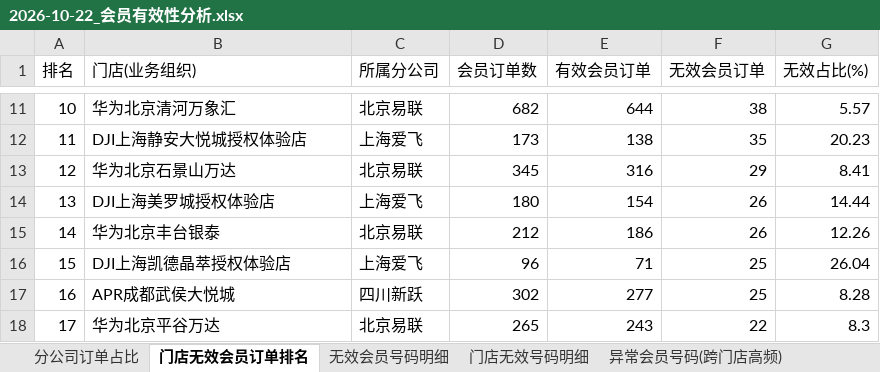
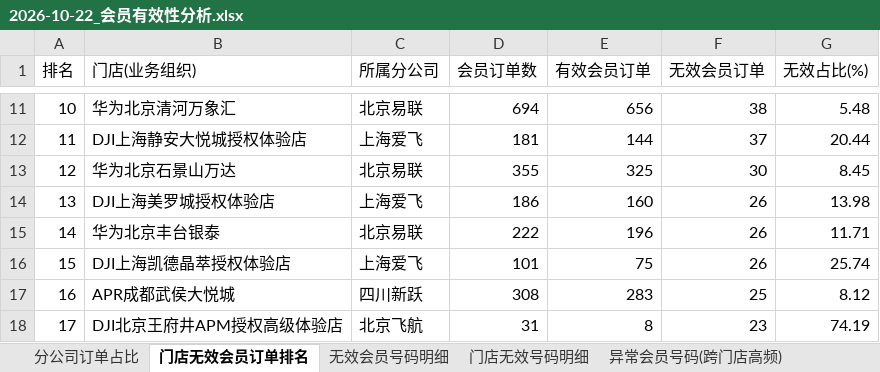
Before and after one commit to panghao007/retail-dashboard, an Excel workbook: d/2026-10-22_会员有效性分析.xlsx, sheet 门店无效会员订单排名, drawn as a sheet; only a part is shown, gaps mark what is left out; values as stored, in another font and other column widths than the file's, no borders; the diff covers the shown part only; the diff names each change by its address in the sheet, - before the commit and + after, or states it on an @@ line.

```diff
--- a/d/2026-10-22_会员有效性分析.xlsx (sheet 门店无效会员订单排名)
+++ b/d/2026-10-22_会员有效性分析.xlsx (sheet 门店无效会员订单排名)
-D11 (会员订单数): 682
+D11 (会员订单数): 694
-E11 (有效会员订单): 644
+E11 (有效会员订单): 656
-G11 (无效占比(%)): 5.57
+G11 (无效占比(%)): 5.48
-D12 (会员订单数): 173
+D12 (会员订单数): 181
-E12 (有效会员订单): 138
+E12 (有效会员订单): 144
-F12 (无效会员订单): 35
+F12 (无效会员订单): 37
-G12 (无效占比(%)): 20.23
+G12 (无效占比(%)): 20.44
-D13 (会员订单数): 345
+D13 (会员订单数): 355
-E13 (有效会员订单): 316
+E13 (有效会员订单): 325
-F13 (无效会员订单): 29
+F13 (无效会员订单): 30
-G13 (无效占比(%)): 8.41
+G13 (无效占比(%)): 8.45
-D14 (会员订单数): 180
+D14 (会员订单数): 186
-E14 (有效会员订单): 154
+E14 (有效会员订单): 160
-G14 (无效占比(%)): 14.44
+G14 (无效占比(%)): 13.98
-D15 (会员订单数): 212
+D15 (会员订单数): 222
-E15 (有效会员订单): 186
+E15 (有效会员订单): 196
-G15 (无效占比(%)): 12.26
+G15 (无效占比(%)): 11.71
-D16 (会员订单数): 96
+D16 (会员订单数): 101
-E16 (有效会员订单): 71
+E16 (有效会员订单): 75
-F16 (无效会员订单): 25
+F16 (无效会员订单): 26
-G16 (无效占比(%)): 26.04
+G16 (无效占比(%)): 25.74
-D17 (会员订单数): 302
+D17 (会员订单数): 308
-E17 (有效会员订单): 277
+E17 (有效会员订单): 283
-G17 (无效占比(%)): 8.28
+G17 (无效占比(%)): 8.12
-B18 (门店(业务组织)): 华为北京平谷万达
+B18 (门店(业务组织)): DJI北京王府井APM授权高级体验店
-C18 (所属分公司): 北京易联
+C18 (所属分公司): 北京飞航
-D18 (会员订单数): 265
+D18 (会员订单数): 31
-E18 (有效会员订单): 243
+E18 (有效会员订单): 8
-F18 (无效会员订单): 22
+F18 (无效会员订单): 23
-G18 (无效占比(%)): 8.3
+G18 (无效占比(%)): 74.19
```
Also changed, not shown: 791 edited cells elsewhere in this sheet, sheet 异常明细(订单级), sheet 退货订单明细, sheet 门店无效号码明细, sheet 无效会员号码明细, sheet 内部业务礼品单, sheet 分公司订单占比, 2 more sheets, 5 other files.
